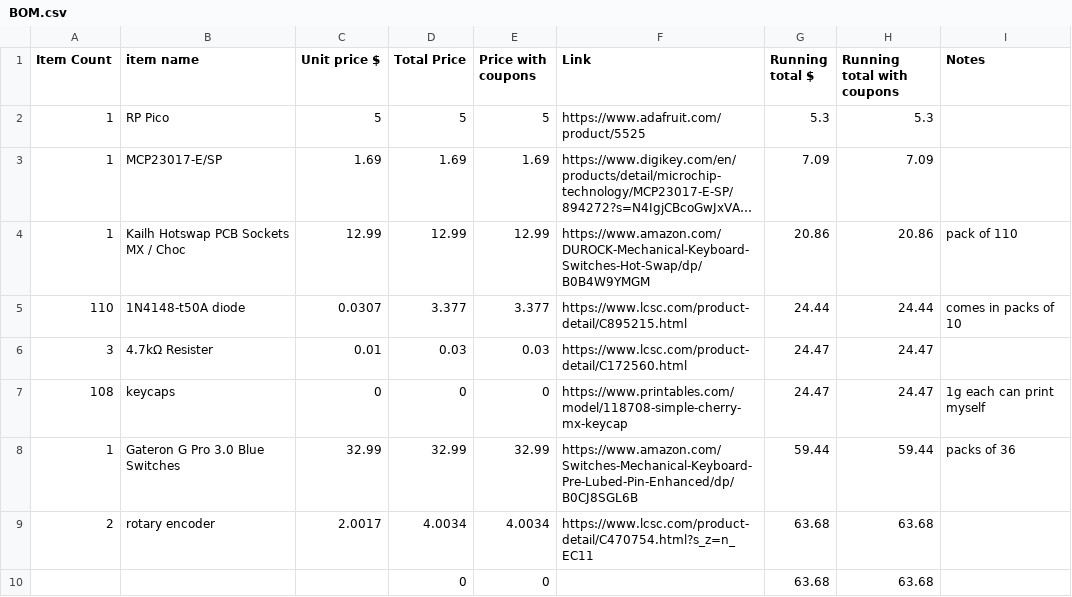
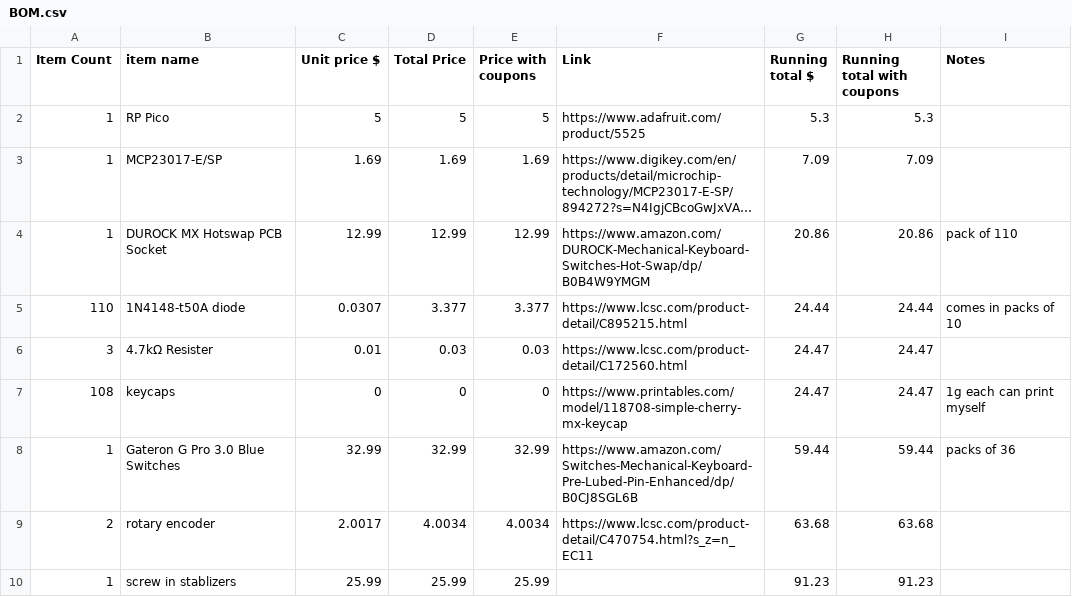
Before and after one commit to dragonruler1000/full-keyboard, a CSV file: BOM.csv, drawn as a sheet; long unchanged cells end in …; removed rows and columns are numbered as before the commit, all else as after; the diff names each change by its address in the sheet, - before the commit and + after, or states it on an @@ line.

```diff
--- a/BOM.csv
+++ b/BOM.csv
-B4 (item name): Kailh Hotswap PCB Sockets MX / Choc
+B4 (item name): DUROCK MX Hotswap PCB Socket
-row 10:  |  |  | 0 | 0 |  | 63.68 | 63.68
+row 10: 1 | screw in stablizers | 25.99 | 25.99 | 25.99 |  | 91.23 | 91.23
```
Also changed, not shown: 3 other files.
